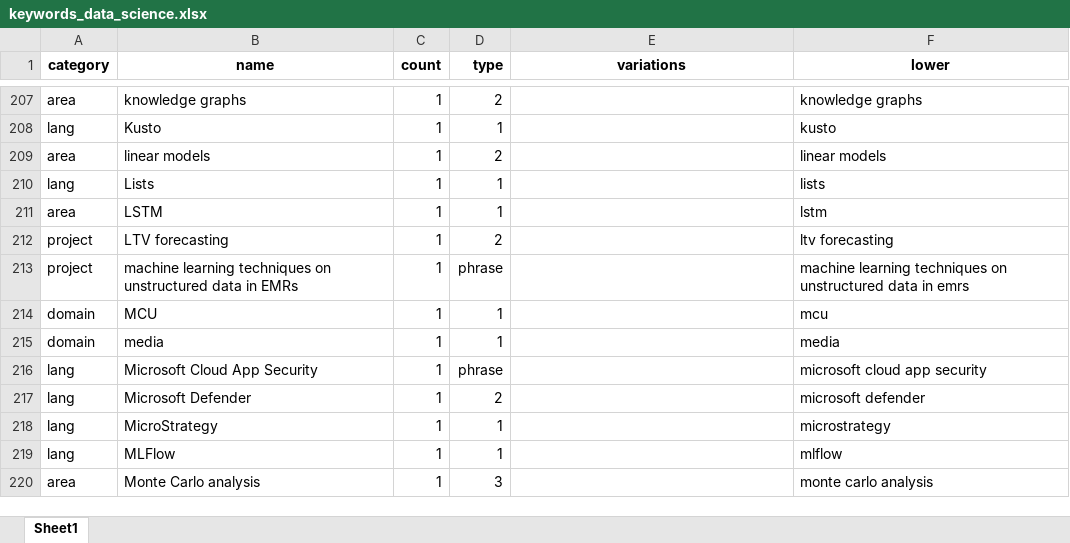
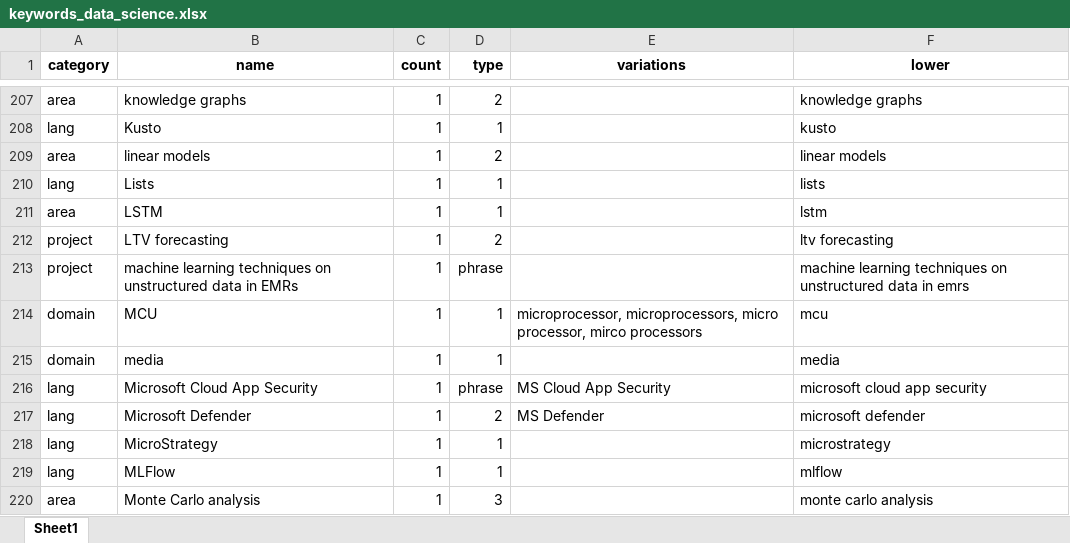
Before and after one commit to xtosis/Job-Post-Analysis-1-Keywords, an Excel workbook: data/keywords_data_science.xlsx, sheet Sheet1, drawn as a sheet; only a part is shown, gaps mark what is left out; values as stored, in another font and other column widths than the file's, no borders; the diff covers the shown part only; the diff names each change by its address in the sheet, - before the commit and + after, or states it on an @@ line.

Commit message:
added keyword variations

```diff
--- a/data/keywords_data_science.xlsx (sheet Sheet1)
+++ b/data/keywords_data_science.xlsx (sheet Sheet1)
-E214 (variations): (empty)
+E214 (variations): microprocessor, microprocessors, micro processor, mirco processors
-E216 (variations): (empty)
+E216 (variations): MS Cloud App Security
-E217 (variations): (empty)
+E217 (variations): MS Defender
```
Also changed, not shown: 26 edited cells elsewhere in this sheet.
